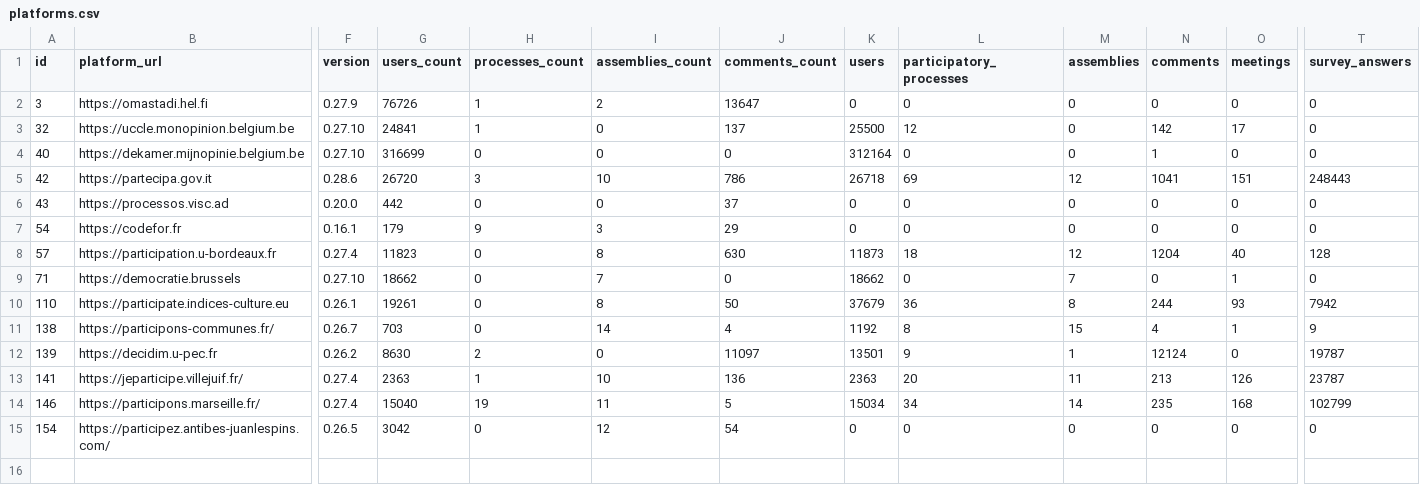
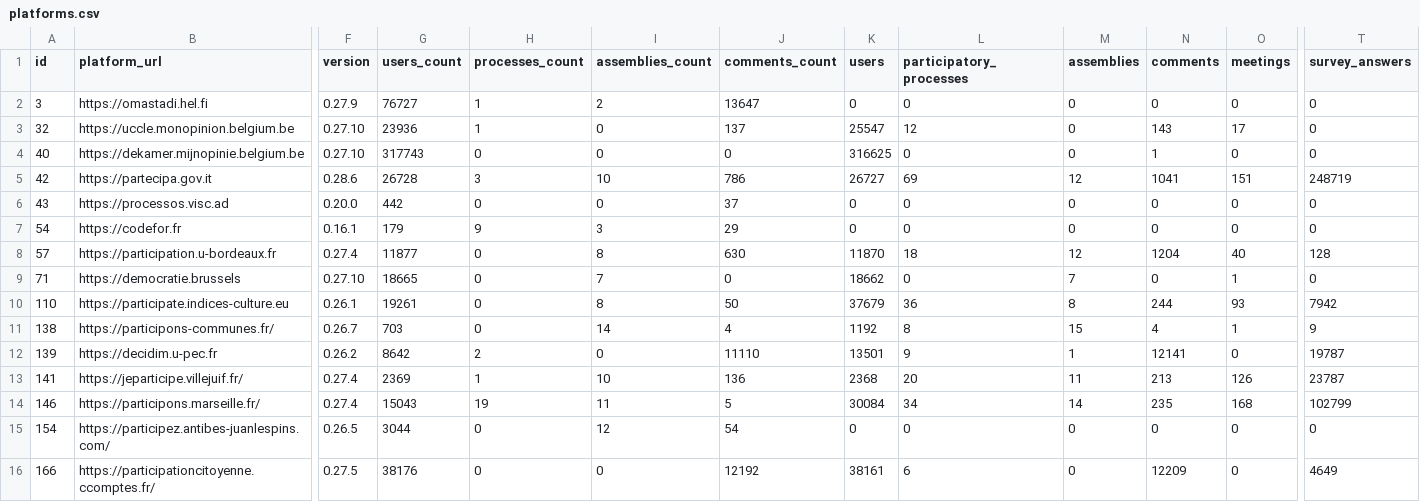
Before and after one commit to digidemlab/decidim-census, a CSV file: _data/platforms.csv, drawn as a sheet; only a part is shown, gaps mark what is left out; rows hold the shown columns only; the diff names each change by its address in the sheet, - before the commit and + after, or states it on an @@ line.

Commit message:
Updating the data

```diff
--- a/_data/platforms.csv
+++ b/_data/platforms.csv
-G2 (users_count): 76726
+G2 (users_count): 76727
-G3 (users_count): 24841
+G3 (users_count): 23936
-K3 (users): 25500
+K3 (users): 25547
-N3 (comments): 142
+N3 (comments): 143
-G4 (users_count): 316699
+G4 (users_count): 317743
-K4 (users): 312164
+K4 (users): 316625
-G5 (users_count): 26720
+G5 (users_count): 26728
-K5 (users): 26718
+K5 (users): 26727
-T5 (survey_answers): 248443
+T5 (survey_answers): 248719
-G8 (users_count): 11823
+G8 (users_count): 11877
-K8 (users): 11873
+K8 (users): 11870
-G9 (users_count): 18662
+G9 (users_count): 18665
-G12 (users_count): 8630
+G12 (users_count): 8642
-J12 (comments_count): 11097
+J12 (comments_count): 11110
-N12 (comments): 12124
+N12 (comments): 12141
-G13 (users_count): 2363
+G13 (users_count): 2369
-K13 (users): 2363
+K13 (users): 2368
-G14 (users_count): 15040
+G14 (users_count): 15043
-K14 (users): 15034
+K14 (users): 30084
-G15 (users_count): 3042
+G15 (users_count): 3044
+row 16: 166 | https://participationcitoyenne.ccomptes.fr/ | 0.27.5 | 38176 | 0 | 0 | 12192 | 38161 | 6 | 0 | 12209 | 0 | 4649
```
Also changed, not shown: _data/historical/139 - decidim.u-pec.fr.csv, _data/historical/146 - participons.marseille.fr.csv, 15 other files.
